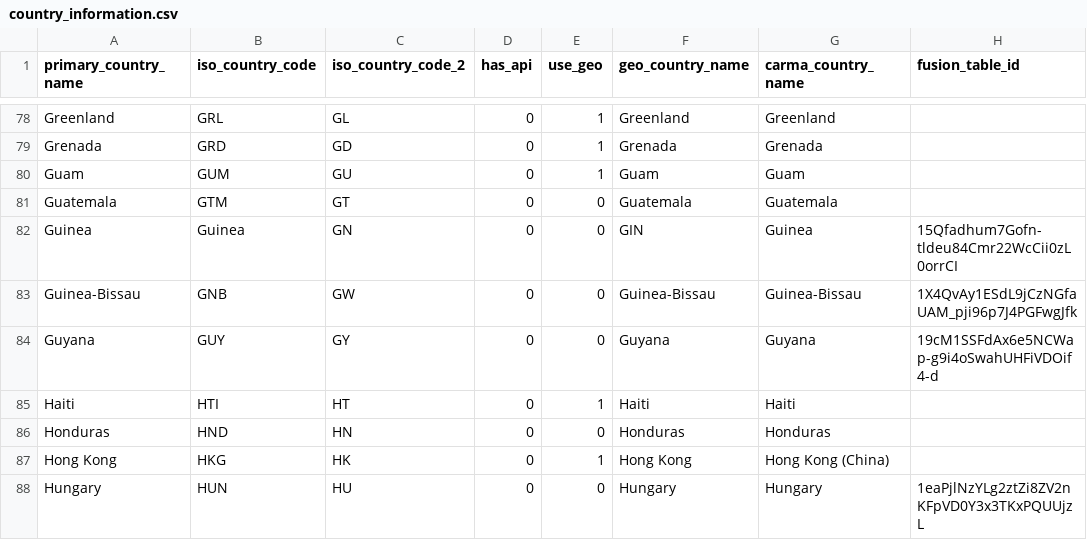
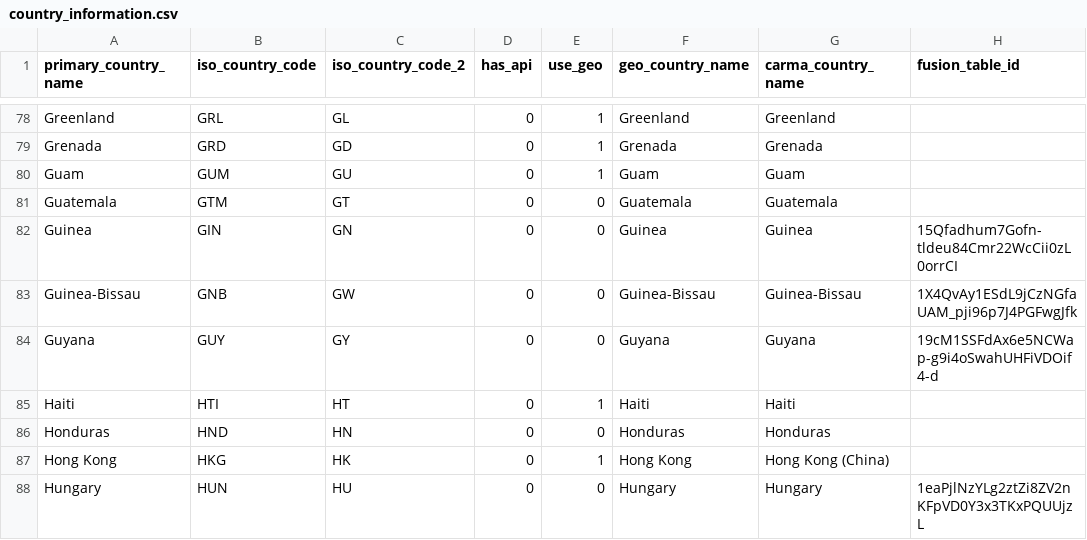
Before and after one commit to lixinyue-luna/powerwatch, a CSV file: resources/country_information.csv, drawn as a sheet; only a part is shown, gaps mark what is left out.

Commit message:
Fix Guinea country information.

```diff
--- a/resources/country_information.csv
+++ b/resources/country_information.csv
@@ -81,3 +81,3 @@ Guam,GUM,GU,0,1,Guam,Guam,
 Guatemala,GTM,GT,0,0,Guatemala,Guatemala,
-Guinea,Guinea,GN,0,0,GIN,Guinea,15Qfadhum7Gofn-tldeu84Cmr22WcCii0zL0orrCI
+Guinea,GIN,GN,0,0,Guinea,Guinea,15Qfadhum7Gofn-tldeu84Cmr22WcCii0zL0orrCI
 Guinea-Bissau,GNB,GW,0,0,Guinea-Bissau,Guinea-Bissau,1X4QvAy1ESdL9jCzNGfaUAM_pji96p7J4PGFwgJfk
```
